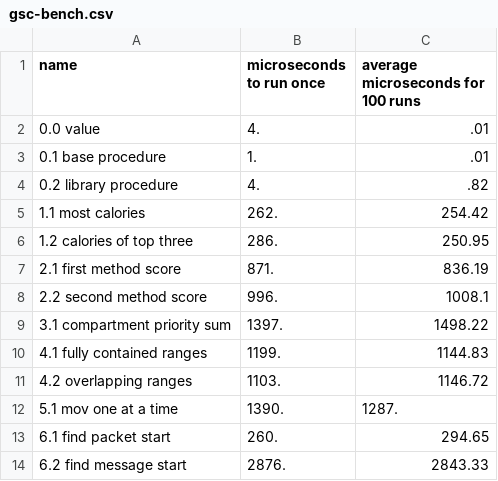
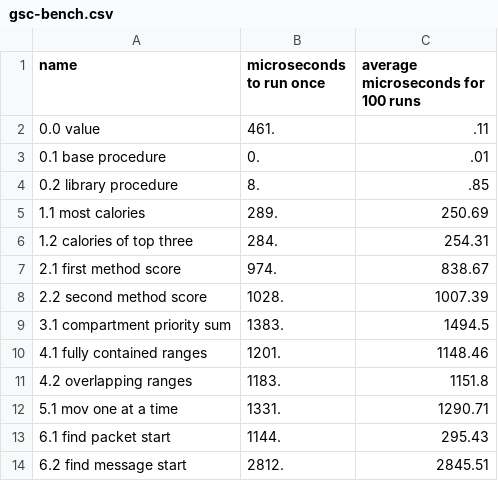
Before and after one commit to SpecificMachine1/AdventOfCode2022, a CSV file: benchmark/results/gsc-bench.csv, drawn as a sheet.

```diff
--- a/benchmark/results/gsc-bench.csv
+++ b/benchmark/results/gsc-bench.csv
@@ -1,14 +1,14 @@
 name, microseconds to run once, average microseconds for 100 runs
-0.0 value,4.,.01
-0.1 base procedure,1.,.01
-0.2 library procedure,4.,.82
-1.1 most calories,262.,254.42
-1.2 calories of top three,286.,250.95
-2.1 first method score,871.,836.19
-2.2 second method score,996.,1008.1
-3.1 compartment priority sum,1397.,1498.22
-4.1 fully contained ranges,1199.,1144.83
-4.2 overlapping ranges,1103.,1146.72
-5.1  mov one at a time,1390.,1287.
-6.1 find packet start,260.,294.65
-6.2 find message start,2876.,2843.33
+0.0 value,461.,.11
+0.1 base procedure,0.,.01
+0.2 library procedure,8.,.85
+1.1 most calories,289.,250.69
+1.2 calories of top three,284.,254.31
+2.1 first method score,974.,838.67
+2.2 second method score,1028.,1007.39
+3.1 compartment priority sum,1383.,1494.5
+4.1 fully contained ranges,1201.,1148.46
+4.2 overlapping ranges,1183.,1151.8
+5.1  mov one at a time,1331.,1290.71
+6.1 find packet start,1144.,295.43
+6.2 find message start,2812.,2845.51
```
Also changed, not shown: benchmark/results/gauche-bench.csv, benchmark/results/gauche-ports-bench.csv, 8 other files.
